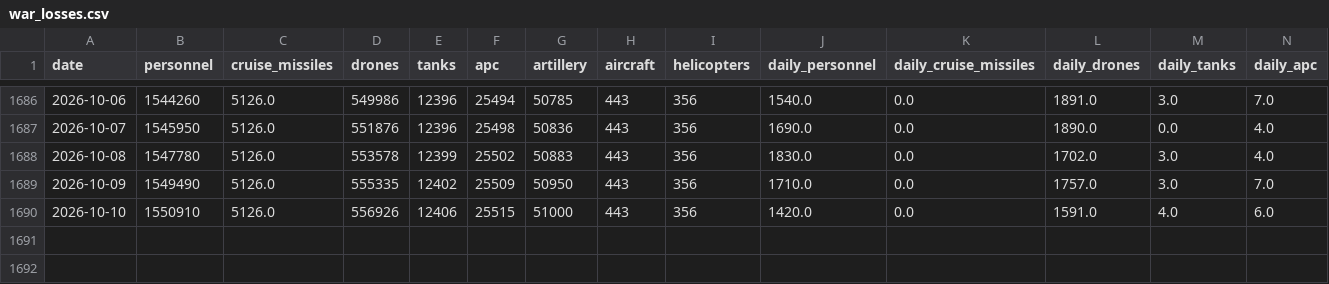
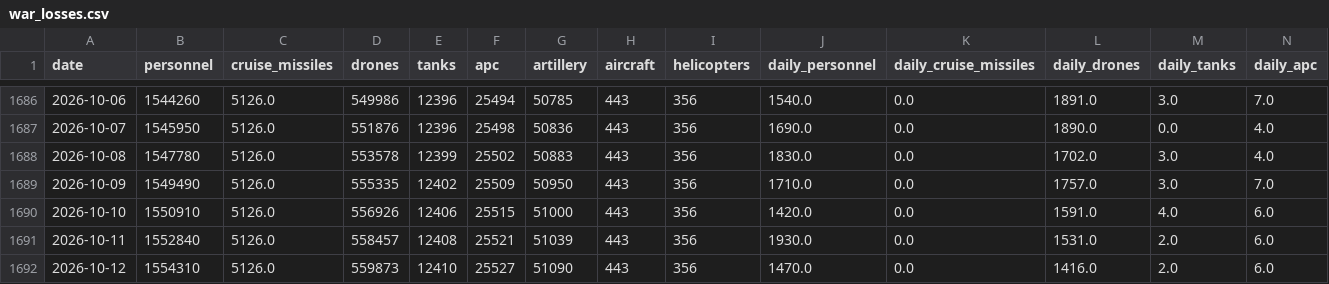
Before and after one commit to lorenzo-pasteris/Analisi-Russia-Ucraina, a CSV file: data/war_losses.csv, drawn as a sheet; only a part is shown, gaps mark what is left out; rows hold the shown columns only; the diff names each change by its address in the sheet, - before the commit and + after, or states it on an @@ line.

```diff
--- a/data/war_losses.csv
+++ b/data/war_losses.csv
+row 1691: 2026-10-11 | 1552840 | 5126.0 | 558457 | 12408 | 25521 | 51039 | 443 | 356 | 1930.0 | 0.0 | 1531.0 | 2.0 | 6.0
+row 1692: 2026-10-12 | 1554310 | 5126.0 | 559873 | 12410 | 25527 | 51090 | 443 | 356 | 1470.0 | 0.0 | 1416.0 | 2.0 | 6.0
```
